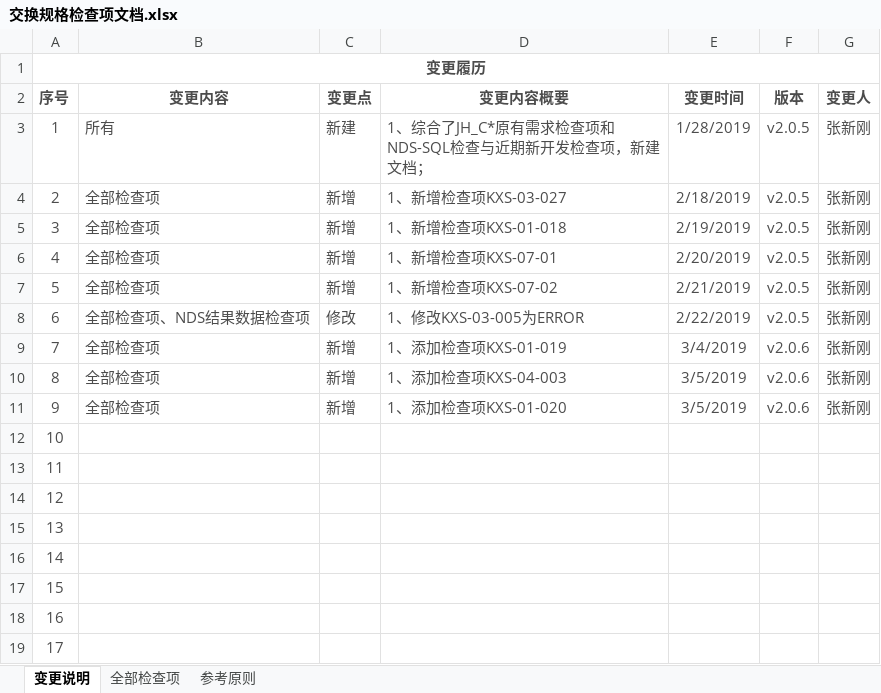
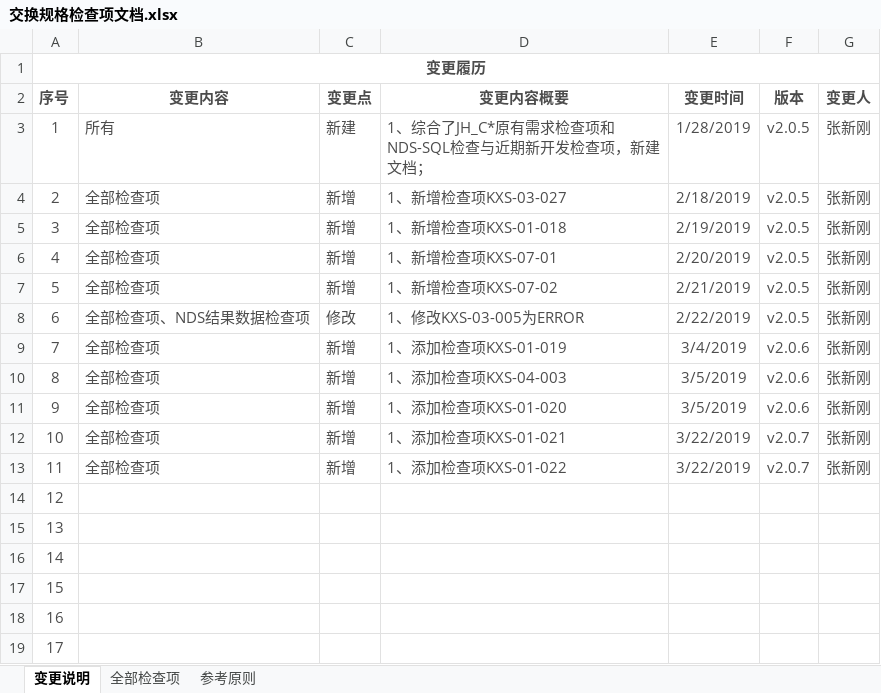
Before and after one commit to nevermore3/DataCheck, an Excel workbook: doc/交换规格检查项文档.xlsx, sheet 变更说明, drawn as a sheet; values as stored, in another font and other column widths than the file's, no borders; the diff names each change by its address in the sheet, - before the commit and + after, or states it on an @@ line.

Commit message:
添加检查项KXS-01-21KXS-01-22

```diff
--- a/doc/交换规格检查项文档.xlsx (sheet 变更说明)
+++ b/doc/交换规格检查项文档.xlsx (sheet 变更说明)
-B12:B13 (变更内容): (empty)
+B12:B13 (变更内容): 全部检查项
-C12:C13 (变更点): (empty)
+C12:C13 (变更点): 新增
-D12 (变更内容概要): (empty)
+D12 (变更内容概要): 1、添加检查项KXS-01-021
-E12:E13 (变更时间): (empty)
+E12:E13 (变更时间): 3/22/2019
-F12:F13 (版本): (empty)
+F12:F13 (版本): v2.0.7
-G12:G13 (变更人): (empty)
+G12:G13 (变更人): 张新刚
-D13 (变更内容概要): (empty)
+D13 (变更内容概要): 1、添加检查项KXS-01-022
```
Also changed, not shown: sheet 全部检查项, 2 other files.
